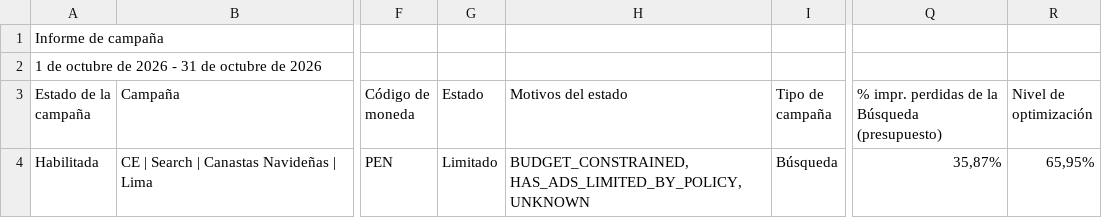
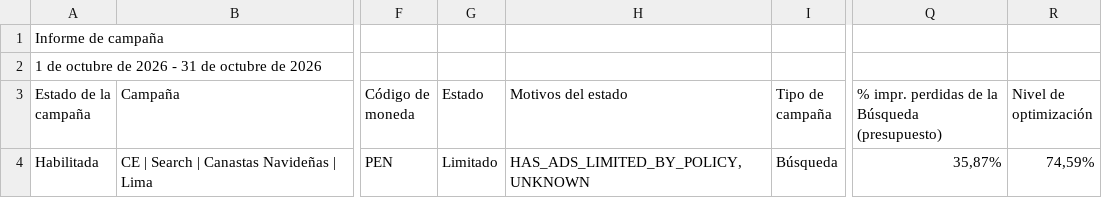
Before and after one commit to jorgeluis666/Hers, a CSV file: data/csv-backups/drive/Hers octubre 2026.csv, drawn as a sheet; only a part is shown, gaps mark what is left out; the diff names each change by its address in the sheet, - before the commit and + after, or states it on an @@ line.

```diff
--- a/data/csv-backups/drive/Hers octubre 2026.csv
+++ b/data/csv-backups/drive/Hers octubre 2026.csv
-H4 (Motivos del estado): BUDGET_CONSTRAINED, HAS_ADS_LIMITED_BY_POLICY, UNKNOWN
+H4 (Motivos del estado): HAS_ADS_LIMITED_BY_POLICY, UNKNOWN
-R4 (Nivel de optimización): 65,95%
+R4 (Nivel de optimización): 74,59%
```
Also changed, not shown: data/csv-backups/drive/Hers noviembre 2026.csv, data/csv-backups/keywords/Hers KW noviembre 2026.csv, 5 other files.
